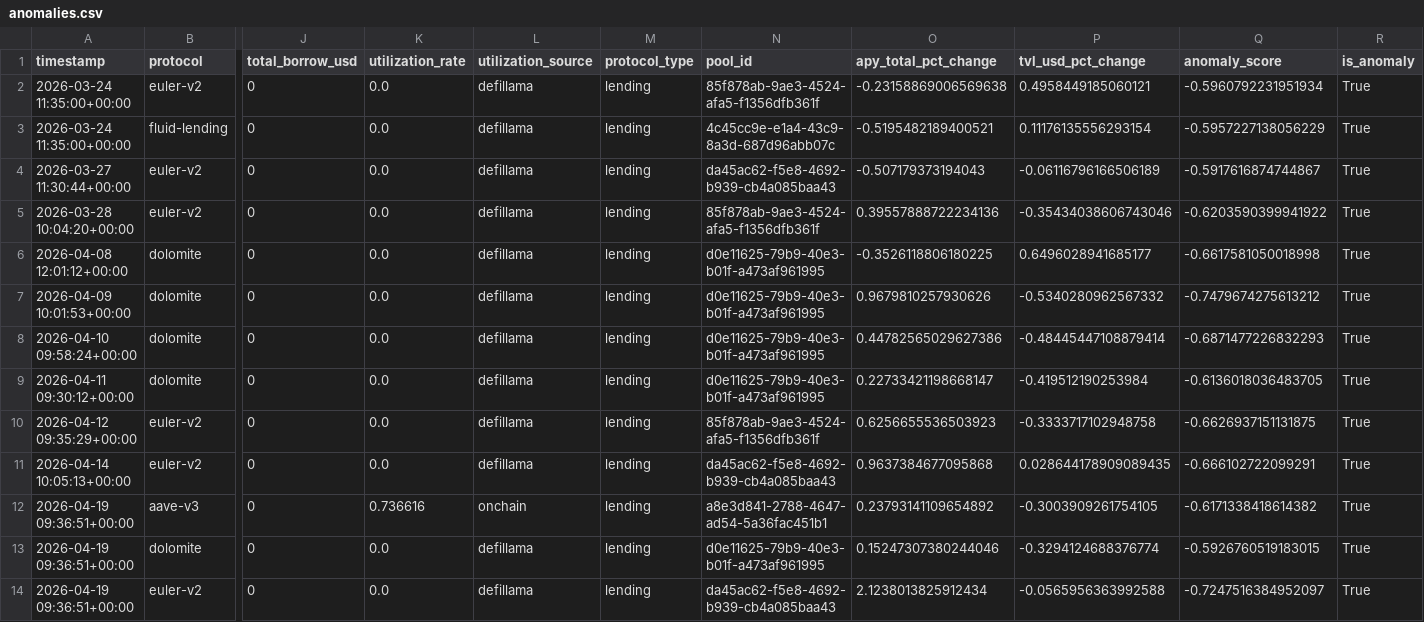
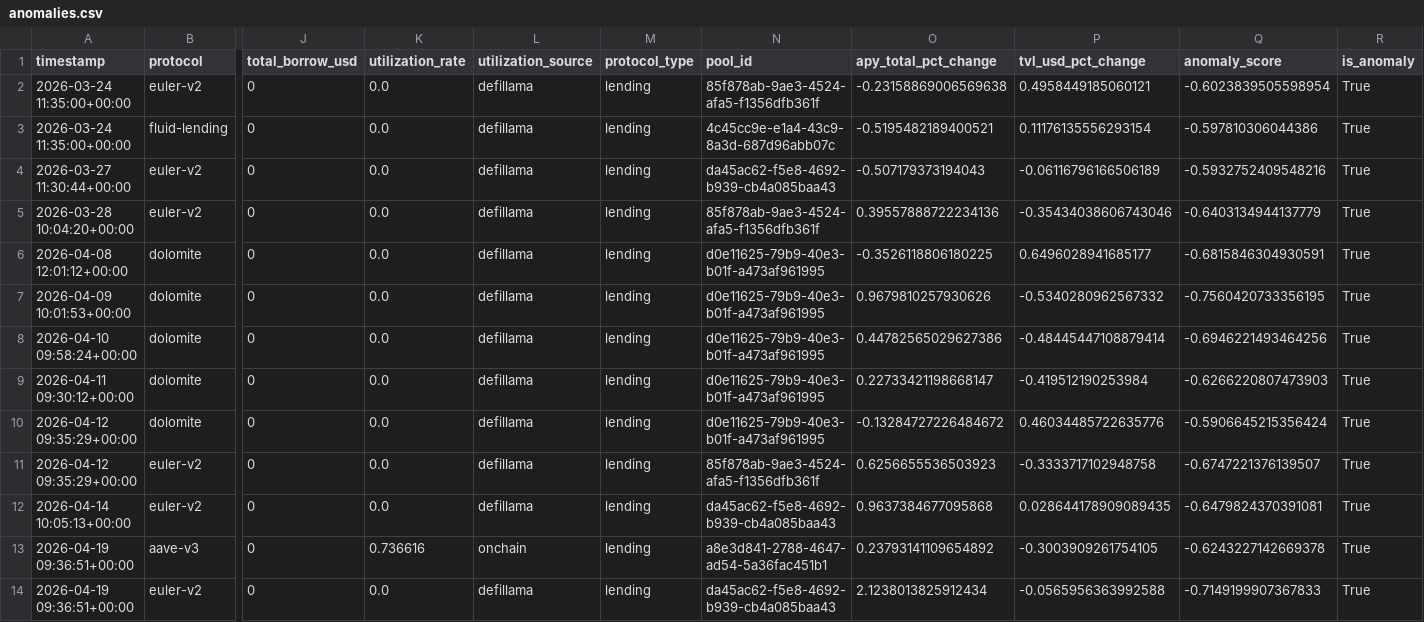
Before and after one commit to m-marcolazzeri/defi-monitor, a CSV file: data/anomalies.csv, drawn as a sheet; only a part is shown, gaps mark what is left out; removed rows and columns are numbered as before the commit, all else as after; rows hold the shown columns only; the diff covers the shown part only; the diff names each change by its address in the sheet, - before the commit and + after, or states it on an @@ line.

```diff
--- a/data/anomalies.csv
+++ b/data/anomalies.csv
-Q2 (anomaly_score): -0.5960792231951934
+Q2 (anomaly_score): -0.6023839505598954
-Q3 (anomaly_score): -0.5957227138056229
+Q3 (anomaly_score): -0.597810306044386
-Q4 (anomaly_score): -0.5917616874744867
+Q4 (anomaly_score): -0.5932752409548216
-Q5 (anomaly_score): -0.6203590399941922
+Q5 (anomaly_score): -0.6403134944137779
-Q6 (anomaly_score): -0.6617581050018998
+Q6 (anomaly_score): -0.6815846304930591
-Q7 (anomaly_score): -0.7479674275613212
+Q7 (anomaly_score): -0.7560420733356195
-Q8 (anomaly_score): -0.6871477226832293
+Q8 (anomaly_score): -0.6946221493464256
-Q9 (anomaly_score): -0.6136018036483705
+Q9 (anomaly_score): -0.6266220807473903
+row 10: 2026-04-12 09:35:29+00:00 | dolomite | 0 | 0.0 | defillama | lending | d0e11625-79b9-40e3-b01f-a473af961995 | -0.13284727226484672 | 0.46034485722635776 | -0.5906645215356424 | True
-Q11 (anomaly_score): -0.6626937151131875
+Q11 (anomaly_score): -0.6747221376139507
-Q12 (anomaly_score): -0.666102722099291
+Q12 (anomaly_score): -0.6479824370391081
-Q13 (anomaly_score): -0.6171338418614382
+Q13 (anomaly_score): -0.6243227142669378
-row 13: 2026-04-19 09:36:51+00:00 | dolomite | 0 | 0.0 | defillama | lending | d0e11625-79b9-40e3-b01f-a473af961995 | 0.15247307380244046 | -0.3294124688376774 | -0.5926760519183015 | True
-Q14 (anomaly_score): -0.7247516384952097
+Q14 (anomaly_score): -0.7149199907367833
```
Also changed, not shown: 1 added row, 1 removed row and 35 edited cells elsewhere in this file, data/multi_protocol.csv, data/rebalancing_recommendations.csv, 1 other file.
